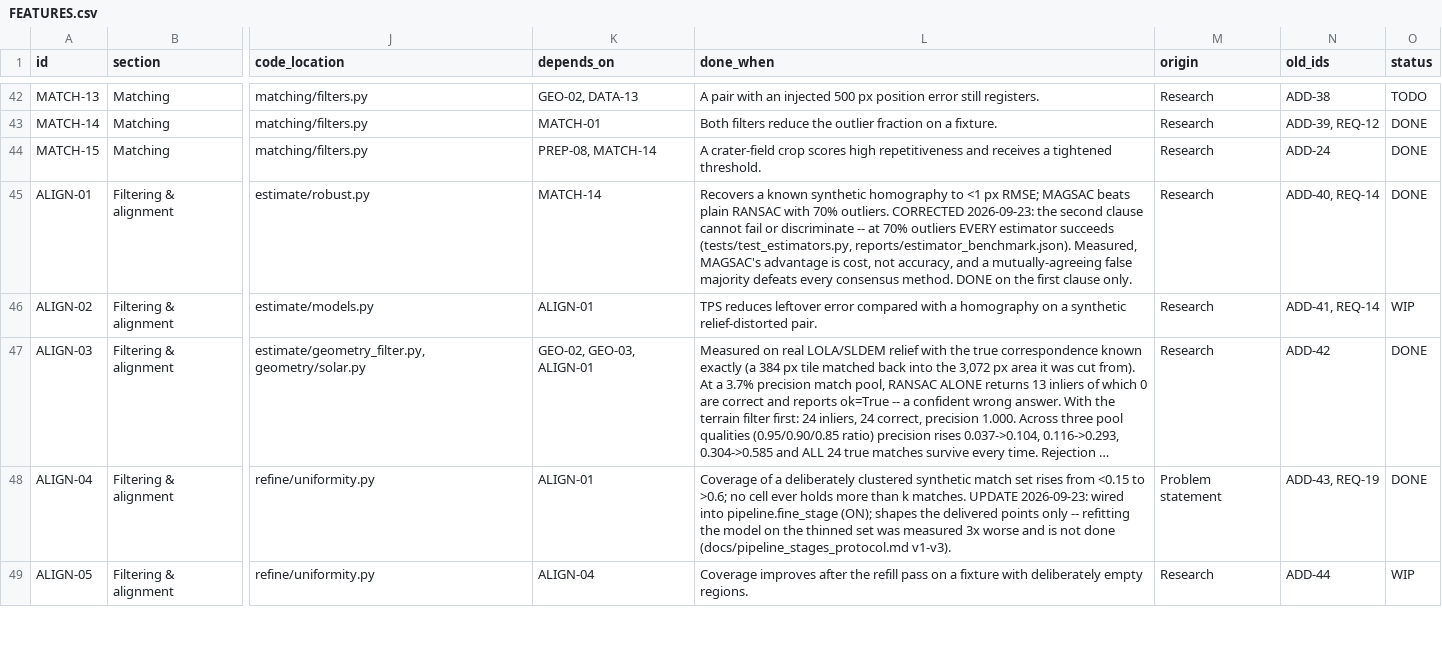
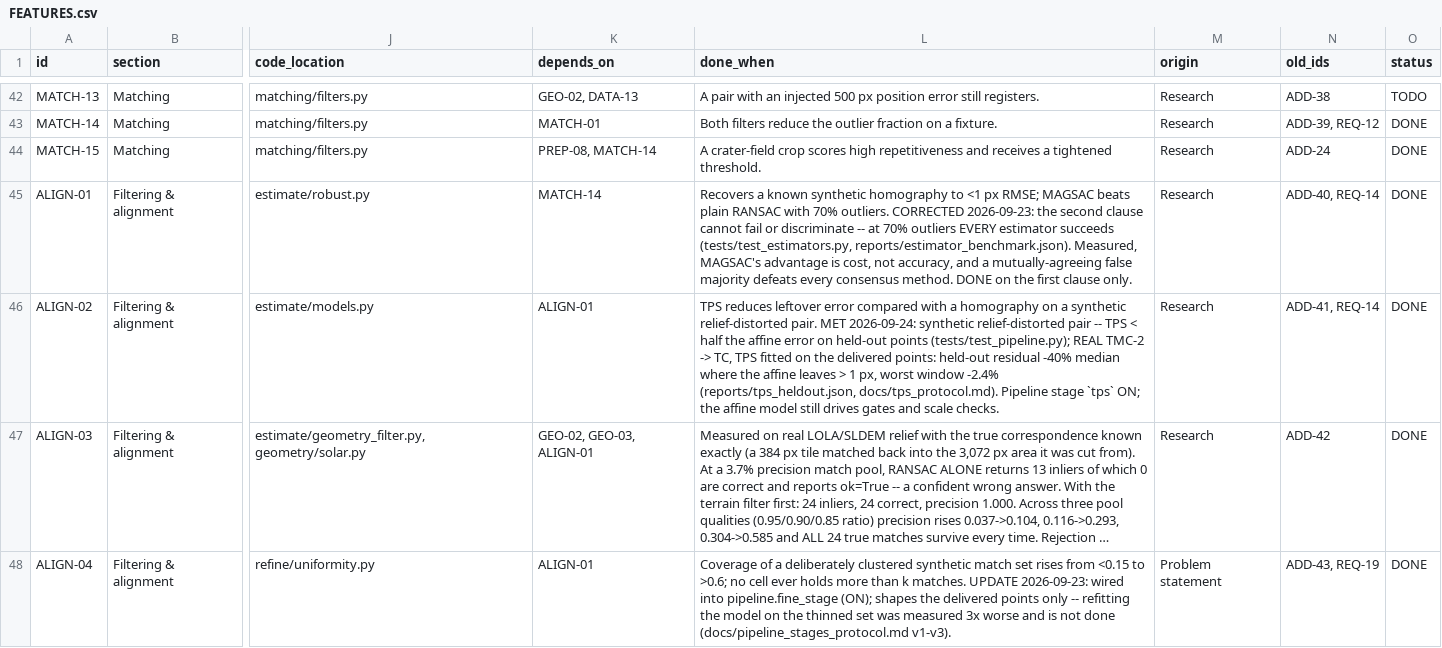
Before and after one commit to ParamPatil-03/ChandrAlign, a CSV file: FEATURES.csv, drawn as a sheet; only a part is shown, gaps mark what is left out; the shorter side is filled out with more unchanged rows; long unchanged cells end in …; the diff names each change by its address in the sheet, - before the commit and + after, or states it on an @@ line.

```diff
--- a/FEATURES.csv
+++ b/FEATURES.csv
-L46 (done_when): …relief-distorted pair.
+L46 (done_when): …relief-distorted pair. MET 2026-09-24: synthetic relief-distorted pair -- TPS < half the affine error on held-out points (tests/test_pipeline.py); REAL TMC-2 -> TC, TPS fitted on the delivered points: held-out residual -40% median where the affine leaves > 1 px, worst window -2.4% (reports/tps_heldout.json, docs/tps_protocol.md). Pipeline stage `tps` ON; the affine model still drives gates and scale checks.
-O46 (status): WIP
+O46 (status): DONE
```
Also changed, not shown: 6 other files.
